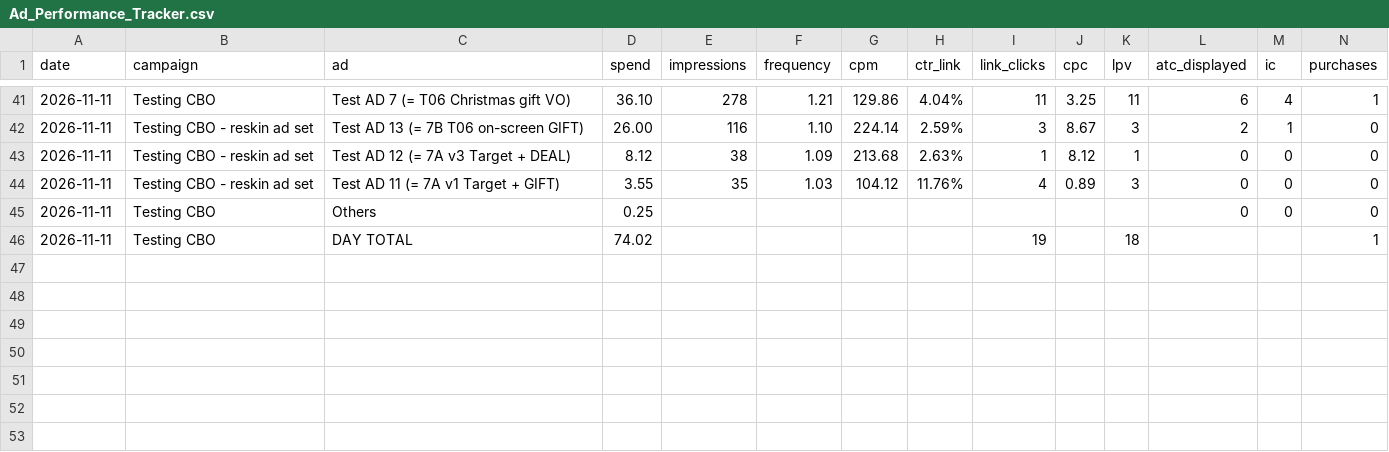
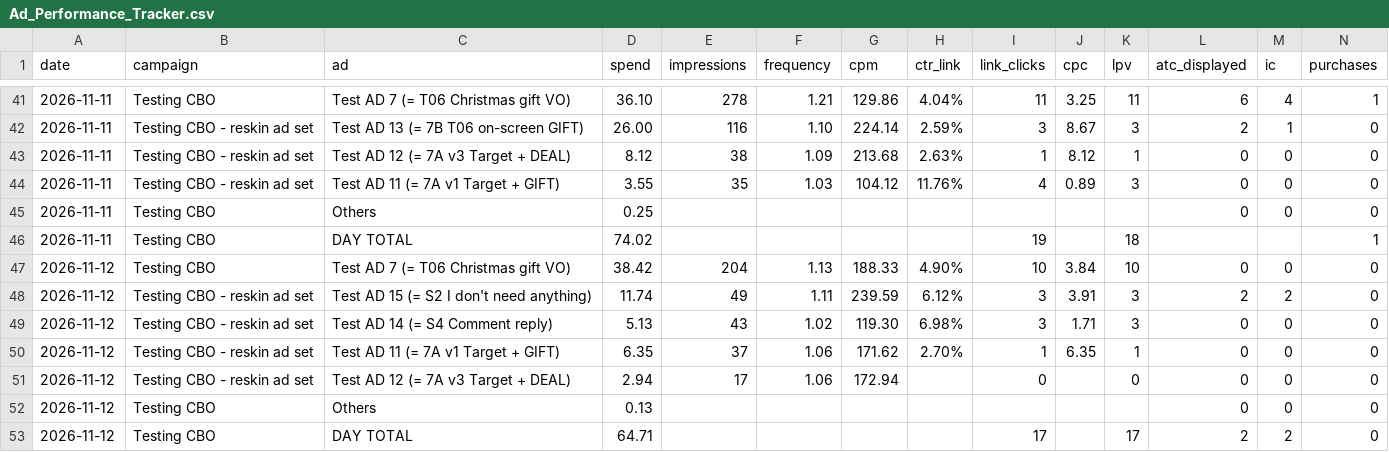
Before and after one commit to nateframe34-hub/CC-Nate, a CSV file: retro-handheld/tracking/Ad_Performance_Tracker.csv, drawn as a sheet; only a part is shown, gaps mark what is left out; rows hold the shown columns only; the diff names each change by its address in the sheet, - before the commit and + after, or states it on an @@ line.

```diff
--- a/retro-handheld/tracking/Ad_Performance_Tracker.csv
+++ b/retro-handheld/tracking/Ad_Performance_Tracker.csv
+row 47: 2026-11-12 | Testing CBO | Test AD 7 (= T06 Christmas gift VO) | 38.42 | 204 | 1.13 | 188.33 | 4.90% | 10 | 3.84 | 10 | 0 | 0 | 0
+row 48: 2026-11-12 | Testing CBO - reskin ad set | Test AD 15 (= S2 I don't need anything) | 11.74 | 49 | 1.11 | 239.59 | 6.12% | 3 | 3.91 | 3 | 2 | 2 | 0
+row 49: 2026-11-12 | Testing CBO - reskin ad set | Test AD 14 (= S4 Comment reply) | 5.13 | 43 | 1.02 | 119.30 | 6.98% | 3 | 1.71 | 3 | 0 | 0 | 0
+row 50: 2026-11-12 | Testing CBO - reskin ad set | Test AD 11 (= 7A v1 Target + GIFT) | 6.35 | 37 | 1.06 | 171.62 | 2.70% | 1 | 6.35 | 1 | 0 | 0 | 0
+row 51: 2026-11-12 | Testing CBO - reskin ad set | Test AD 12 (= 7A v3 Target + DEAL) | 2.94 | 17 | 1.06 | 172.94 |  | 0 |  | 0 | 0 | 0 | 0
+row 52: 2026-11-12 | Testing CBO | Others | 0.13 |  |  |  |  |  |  |  | 0 | 0 | 0
+row 53: 2026-11-12 | Testing CBO | DAY TOTAL | 64.71 |  |  |  |  | 17 |  | 17 | 2 | 2 | 0
```
Also changed, not shown: 1 other file.
